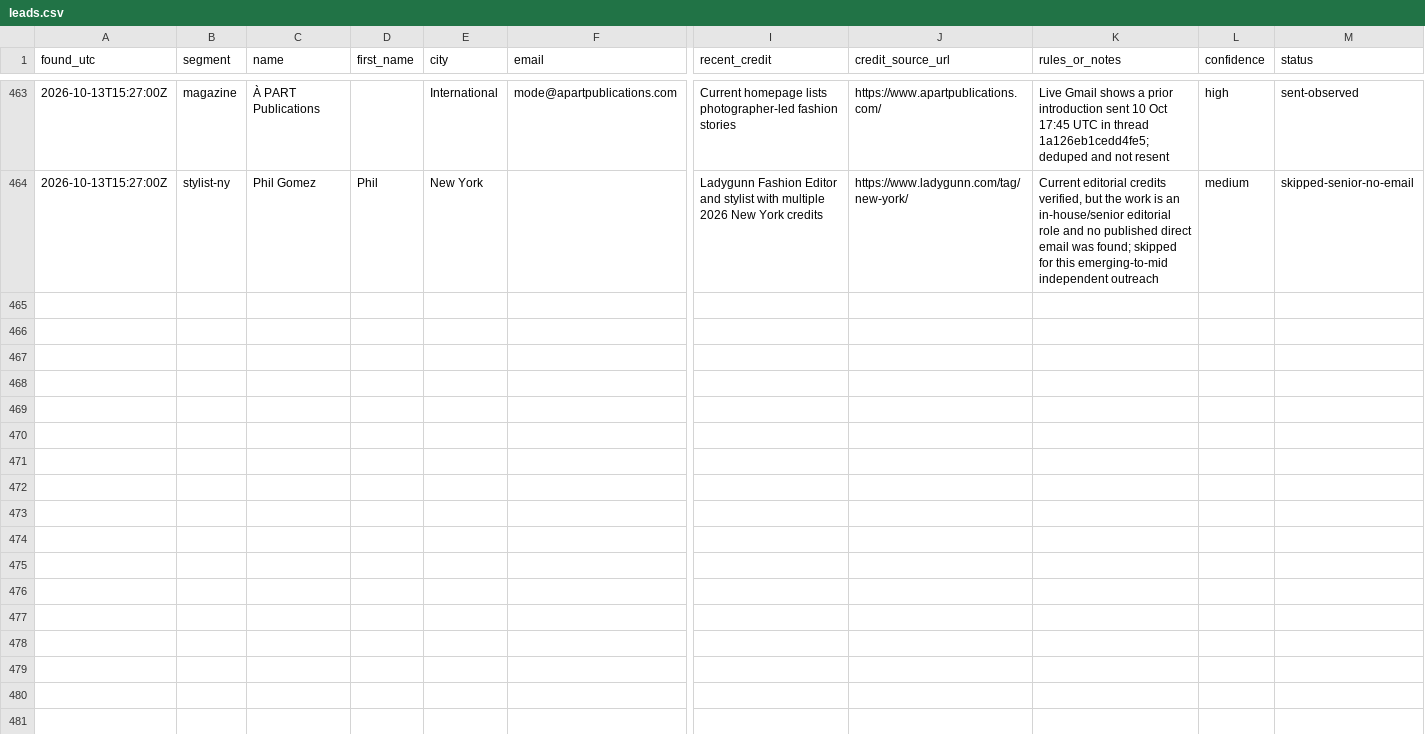
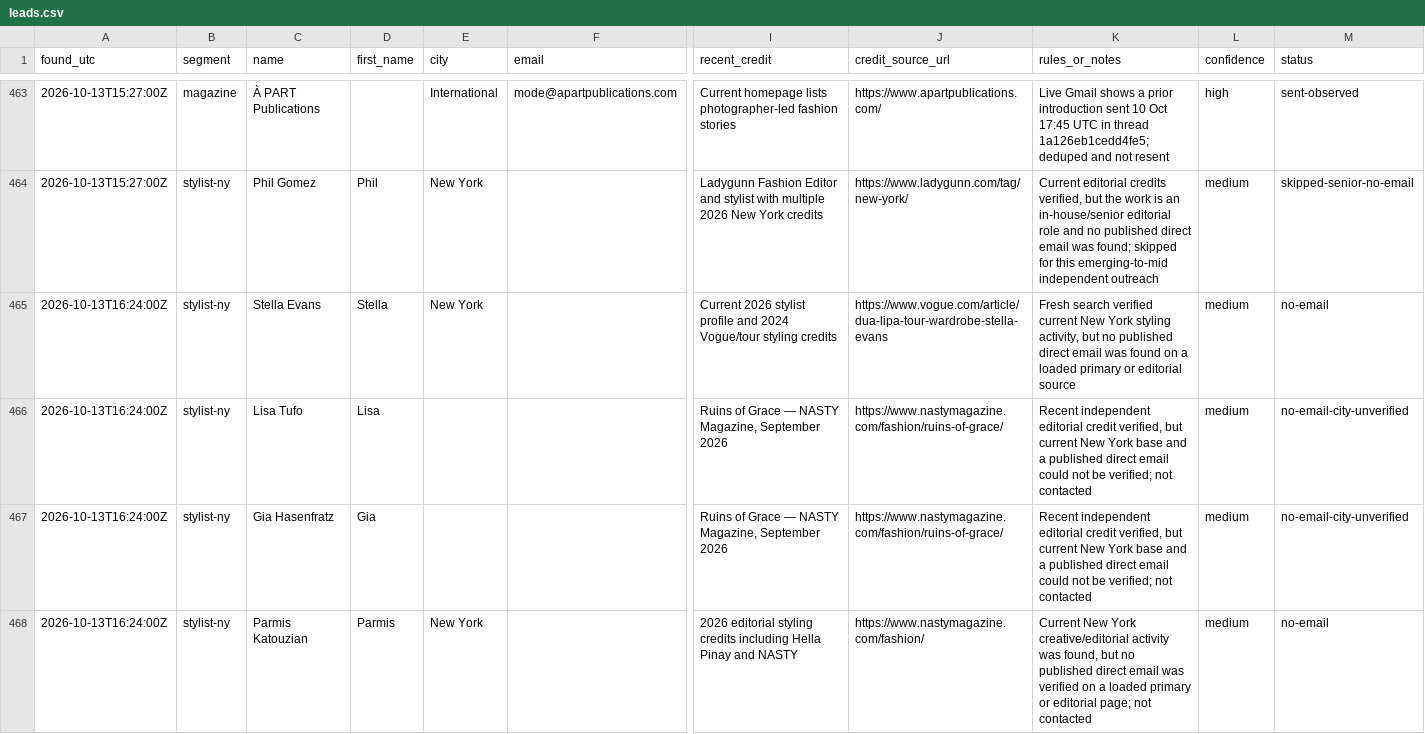
Before and after one commit to aidantorrence2/aidan-modern, a CSV file: marketing/outreach-log/leads.csv, drawn as a sheet; only a part is shown, gaps mark what is left out; rows hold the shown columns only; the diff names each change by its address in the sheet, - before the commit and + after, or states it on an @@ line.

Commit message:
Log 13 Oct evening lead research

```diff
--- a/marketing/outreach-log/leads.csv
+++ b/marketing/outreach-log/leads.csv
+row 465: 2026-10-13T16:24:00Z | stylist-ny | Stella Evans | Stella | New York |  | Current 2026 stylist profile and 2024 Vogue/tour styling credits | https://www.vogue.com/article/dua-lipa-tour-wardrobe-stella-evans | Fresh search verified current New York styling activity, but no published direct email was found on a loaded primary or editorial source | medium | no-email
+row 466: 2026-10-13T16:24:00Z | stylist-ny | Lisa Tufo | Lisa |  |  | Ruins of Grace — NASTY Magazine, September 2026 | https://www.nastymagazine.com/fashion/ruins-of-grace/ | Recent independent editorial credit verified, but current New York base and a published direct email could not be verified; not contacted | medium | no-email-city-unverified
+row 467: 2026-10-13T16:24:00Z | stylist-ny | Gia Hasenfratz | Gia |  |  | Ruins of Grace — NASTY Magazine, September 2026 | https://www.nastymagazine.com/fashion/ruins-of-grace/ | Recent independent editorial credit verified, but current New York base and a published direct email could not be verified; not contacted | medium | no-email-city-unverified
+row 468: 2026-10-13T16:24:00Z | stylist-ny | Parmis Katouzian | Parmis | New York |  | 2026 editorial styling credits including Hella Pinay and NASTY | https://www.nastymagazine.com/fashion/ | Current New York creative/editorial activity was found, but no published direct email was verified on a loaded primary or editorial page; not contacted | medium | no-email
```
